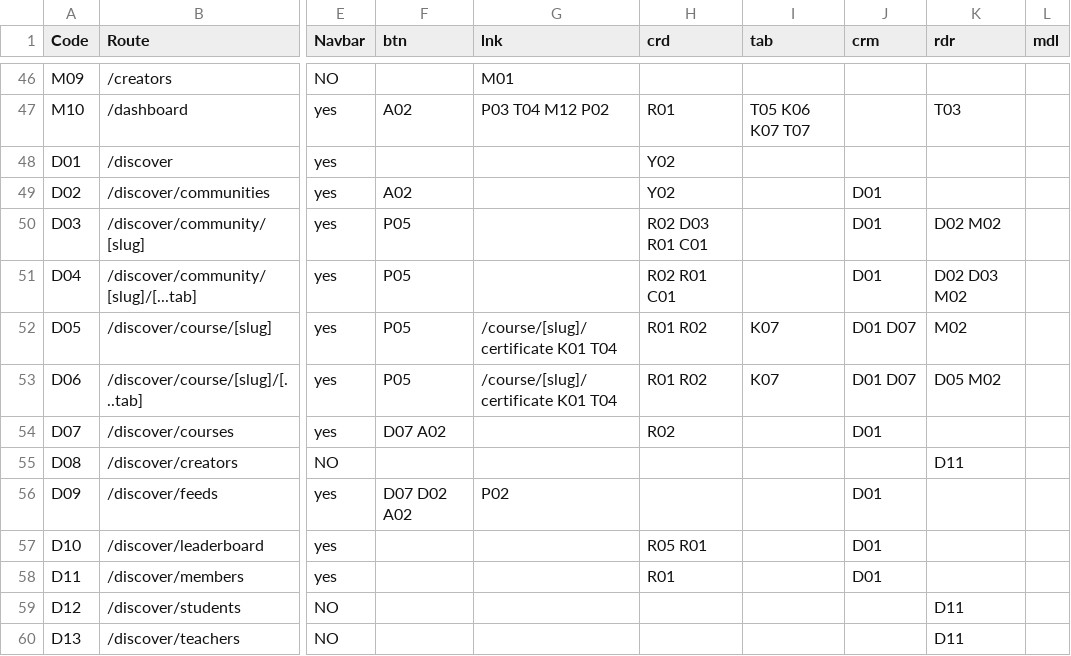
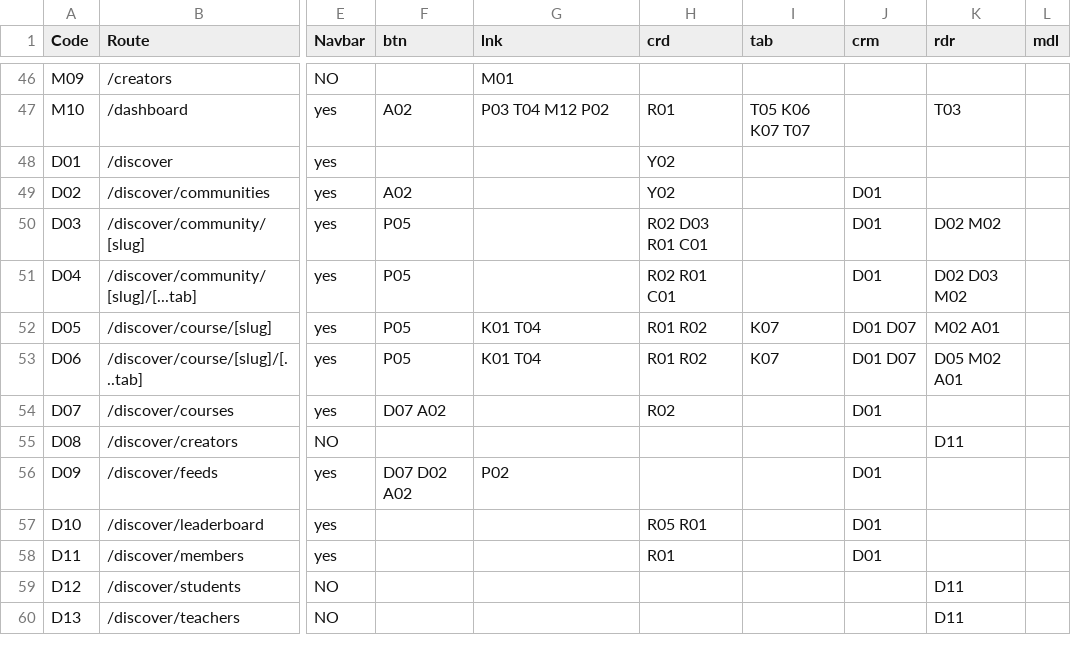
Before and after one commit to PeerloopLLC/peerloop-docs, a TSV file: docs/as-designed/ROUTE-GRID-REFERENCE.tsv, drawn as a sheet; only a part is shown, gaps mark what is left out; the diff names each change by its address in the sheet, - before the commit and + after, or states it on an @@ line.

```diff
--- a/docs/as-designed/ROUTE-GRID-REFERENCE.tsv
+++ b/docs/as-designed/ROUTE-GRID-REFERENCE.tsv
-G52:G53 (lnk): /course/[slug]/certificate K01 T04
+G52:G53 (lnk): K01 T04
-K52 (rdr): M02
+K52 (rdr): M02 A01
-K53 (rdr): D05 M02
+K53 (rdr): D05 M02 A01
```
Also changed, not shown: docs/as-designed/ROUTE-ADJACENCY-MATRIX.tsv, docs/as-designed/ROUTE-GRID-MAP.tsv, 15 other files.
